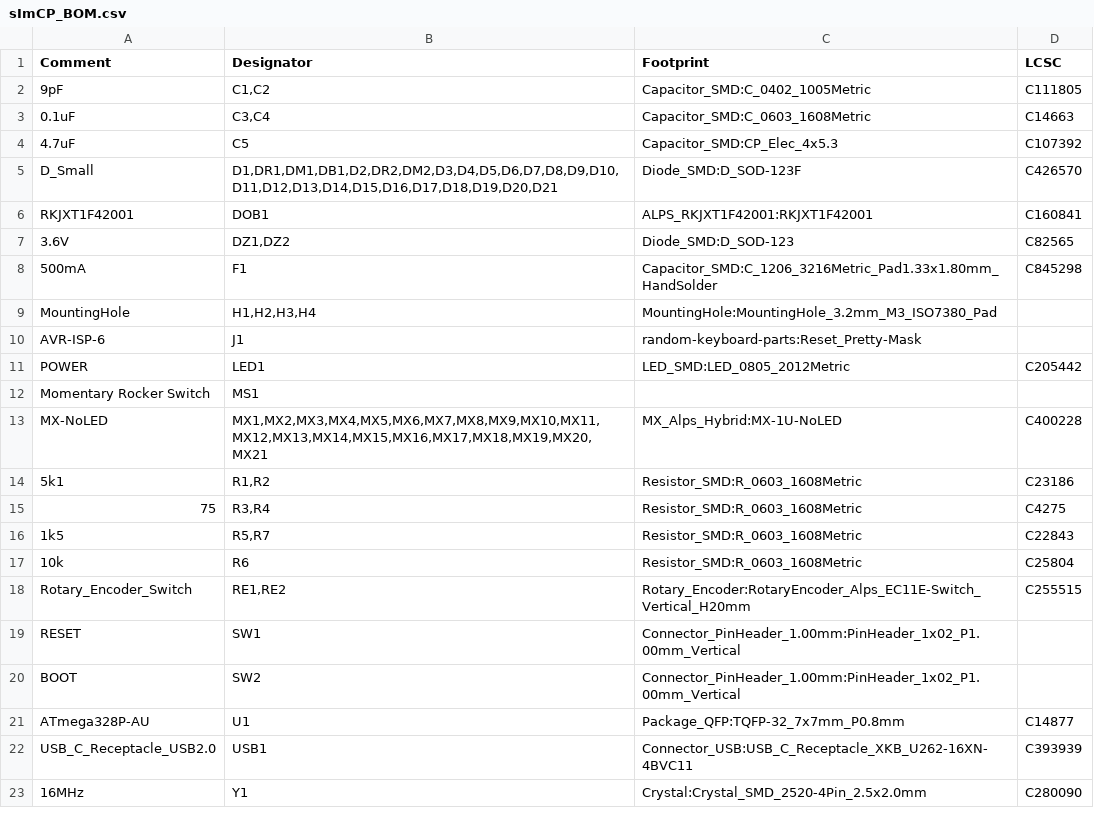
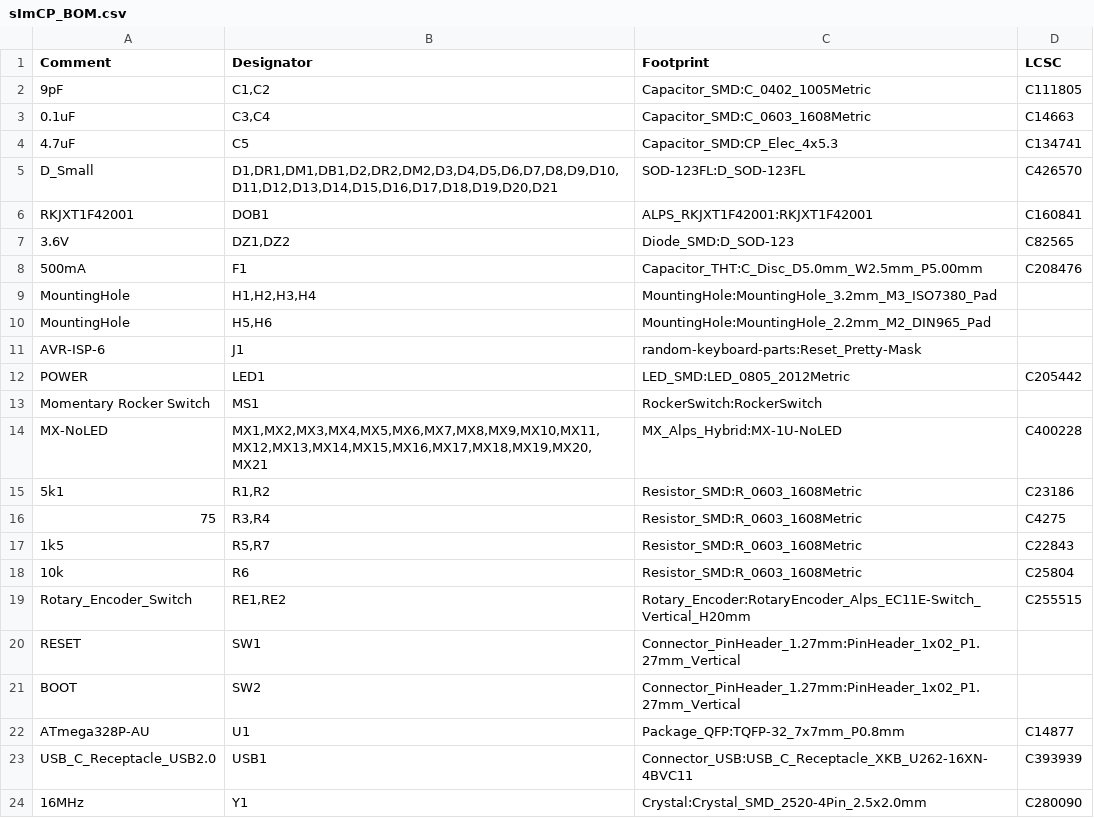
Before and after one commit to dsanchezseco/sImCP, a CSV file: READY TO USE FILES/PCB_FABRICATION/sImCP_BOM.csv, drawn as a sheet.

Commit message:
fabrication files for pcb

```diff
--- a/READY TO USE FILES/PCB_FABRICATION/sImCP_BOM.csv
+++ b/READY TO USE FILES/PCB_FABRICATION/sImCP_BOM.csv
@@ -3,11 +3,12 @@ Comment,Designator,Footprint,LCSC
 "0.1uF","C3,C4","Capacitor_SMD:C_0603_1608Metric","C14663"
-"4.7uF","C5","Capacitor_SMD:CP_Elec_4x5.3","C107392"
-"D_Small","D1,DR1,DM1,DB1,D2,DR2,DM2,D3,D4,D5,D6,D7,D8,D9,D10,D11,D12,D13,D14,D15,D16,D17,D18,D19,D20,D21","Diode_SMD:D_SOD-123F","C426570"
+"4.7uF","C5","Capacitor_SMD:CP_Elec_4x5.3","C134741"
+"D_Small","D1,DR1,DM1,DB1,D2,DR2,DM2,D3,D4,D5,D6,D7,D8,D9,D10,D11,D12,D13,D14,D15,D16,D17,D18,D19,D20,D21","SOD-123FL:D_SOD-123FL","C426570"
 "RKJXT1F42001","DOB1","ALPS_RKJXT1F42001:RKJXT1F42001","C160841"
 "3.6V","DZ1,DZ2","Diode_SMD:D_SOD-123","C82565"
-"500mA","F1","Capacitor_SMD:C_1206_3216Metric_Pad1.33x1.80mm_HandSolder","C845298"
+"500mA","F1","Capacitor_THT:C_Disc_D5.0mm_W2.5mm_P5.00mm","C208476"
 "MountingHole","H1,H2,H3,H4","MountingHole:MountingHole_3.2mm_M3_ISO7380_Pad",""
+"MountingHole","H5,H6","MountingHole:MountingHole_2.2mm_M2_DIN965_Pad",""
 "AVR-ISP-6","J1","random-keyboard-parts:Reset_Pretty-Mask",""
 "POWER","LED1","LED_SMD:LED_0805_2012Metric"," 	C205442"
-"Momentary Rocker Switch","MS1","",""
+"Momentary Rocker Switch","MS1","RockerSwitch:RockerSwitch",""
 "MX-NoLED","MX1,MX2,MX3,MX4,MX5,MX6,MX7,MX8,MX9,MX10,MX11,MX12,MX13,MX14,MX15,MX16,MX17,MX18,MX19,MX20,MX21","MX_Alps_Hybrid:MX-1U-NoLED","C400228"
@@ -18,4 +19,4 @@ Comment,Designator,Footprint,LCSC
 "Rotary_Encoder_Switch","RE1,RE2","Rotary_Encoder:RotaryEncoder_Alps_EC11E-Switch_Vertical_H20mm"," 	C255515"
-"RESET","SW1","Connector_PinHeader_1.00mm:PinHeader_1x02_P1.00mm_Vertical",""
-"BOOT","SW2","Connector_PinHeader_1.00mm:PinHeader_1x02_P1.00mm_Vertical",""
+"RESET","SW1","Connector_PinHeader_1.27mm:PinHeader_1x02_P1.27mm_Vertical",""
+"BOOT","SW2","Connector_PinHeader_1.27mm:PinHeader_1x02_P1.27mm_Vertical",""
 "ATmega328P-AU","U1","Package_QFP:TQFP-32_7x7mm_P0.8mm","C14877"
```
Also changed, not shown: READY TO USE FILES/PCB_FABRICATION/sImCP-top-pos.csv, 2 other files.
